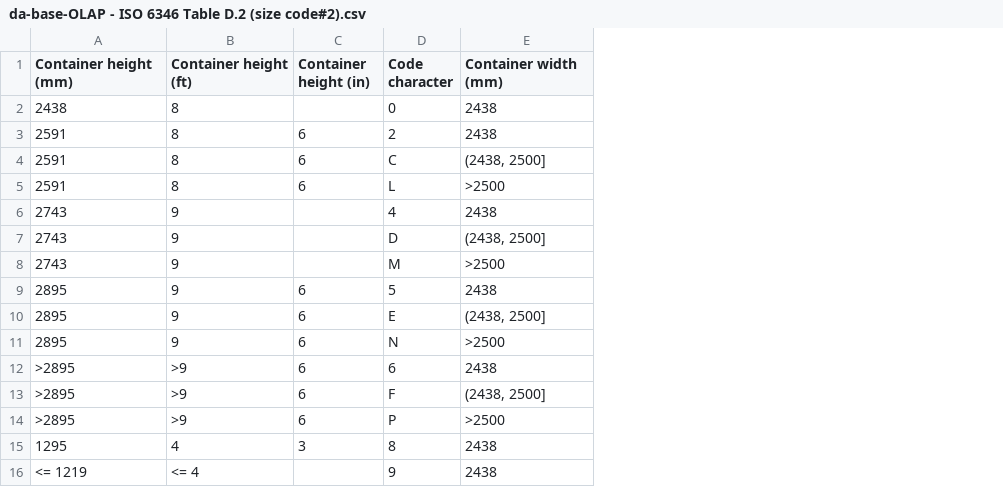
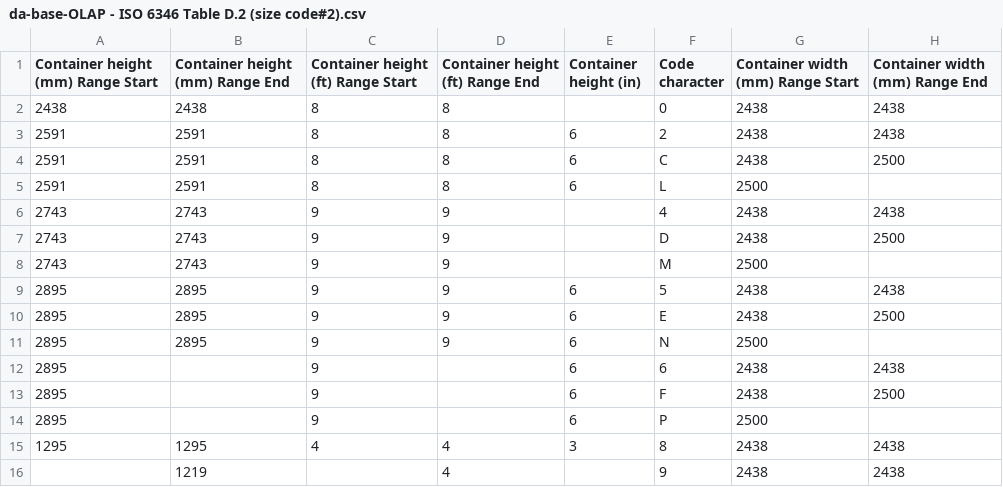
Before and after one commit to da-frog/sea-freight-shipping, a CSV file: olap_data/da-base-OLAP - ISO 6346 Table D.2 (size code#2).csv, drawn as a sheet; removed rows and columns are numbered as before the commit, all else as after; the diff names each change by its address in the sheet, - before the commit and + after, or states it on an @@ line.

Commit message:
Make data database friendly

```diff
--- a/olap_data/da-base-OLAP - ISO 6346 Table D.2 (size code#2).csv
+++ b/olap_data/da-base-OLAP - ISO 6346 Table D.2 (size code#2).csv
+column A, rows 1-12: Container height (mm) Range Start | 2438 | 2591 | 2591 | 2591 | 2743 | 2743 | 2743 | 2895 | 2895 | 2895 | 2895; row 15: 1295
+column C, rows 1-12: Container height (ft) Range Start | 8 | 8 | 8 | 8 | 9 | 9 | 9 | 9 | 9 | 9 | 9; row 15: 4
+column G (Container width (mm) Range Start), rows 2-12: 2438 | 2438 | 2438 | 2500 | 2438 | 2438 | 2500 | 2438 | 2438 | 2500 | 2438; rows 15-16: 2438 | 2438
-B1: Container height (mm)
+B1: Container height (mm) Range End
-D1: Container height (ft)
+D1: Container height (ft) Range End
-H1: Container width (mm)
+H1: Container width (mm) Range End
-H4 (Container width (mm) Range End): (2438, 2500]
+H4 (Container width (mm) Range End): 2500
-H5 (Container width (mm) Range End): >2500
+H5 (Container width (mm) Range End): (empty)
-H7 (Container width (mm) Range End): (2438, 2500]
+H7 (Container width (mm) Range End): 2500
-H8 (Container width (mm) Range End): >2500
+H8 (Container width (mm) Range End): (empty)
-H10 (Container width (mm) Range End): (2438, 2500]
+H10 (Container width (mm) Range End): 2500
-H11 (Container width (mm) Range End): >2500
+H11 (Container width (mm) Range End): (empty)
-B12 (Container height (mm) Range End): >2895
+B12 (Container height (mm) Range End): (empty)
-D12 (Container height (ft) Range End): >9
+D12 (Container height (ft) Range End): (empty)
-row 13: >2895 | >9 | 6 | F | (2438, 2500]
-row 14: >2895 | >9 | 6 | P | >2500
+row 13: 2895 |  | 9 |  | 6 | F | 2438 | 2500
+row 14: 2895 |  | 9 |  | 6 | P | 2500
-B16 (Container height (mm) Range End): <= 1219
+B16 (Container height (mm) Range End): 1219
-D16 (Container height (ft) Range End): <= 4
+D16 (Container height (ft) Range End): 4
```
Also changed, not shown: olap_data/da-base-OLAP - ISO 6346 Table D.1 (size code#1).csv.
